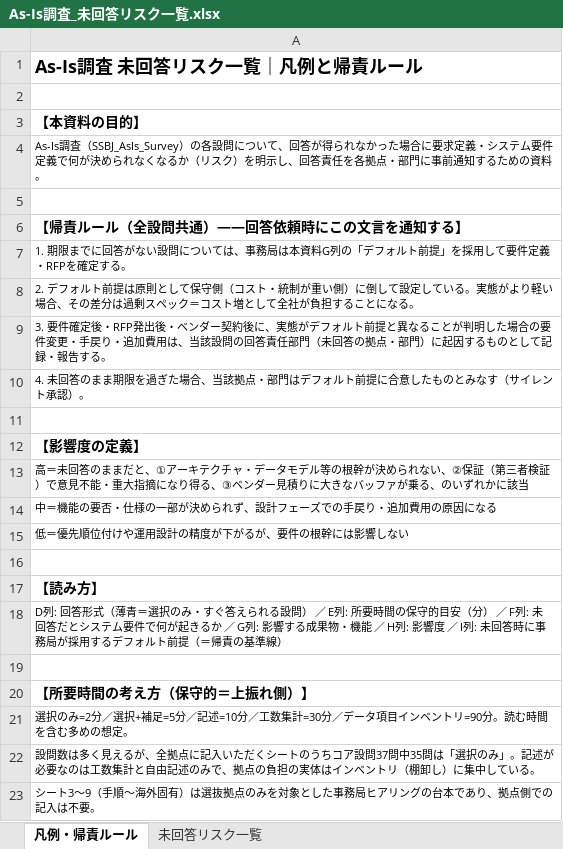
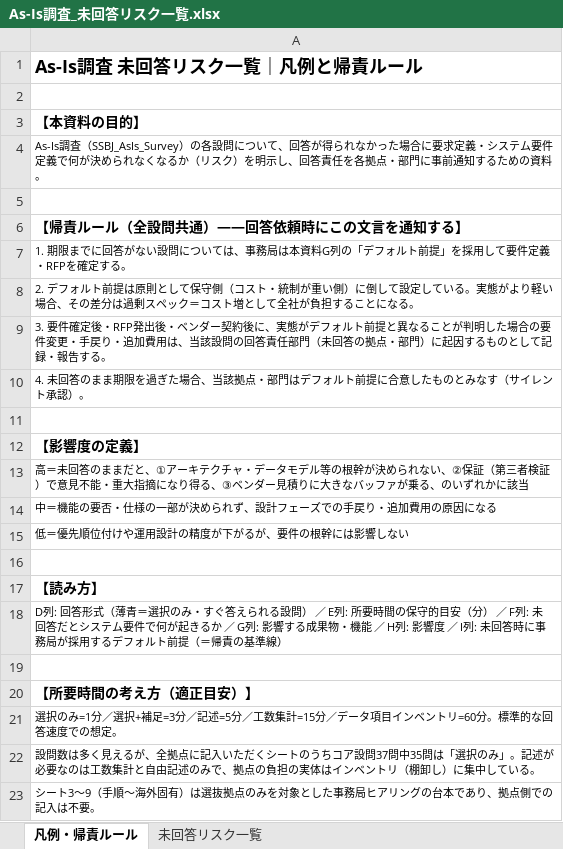
Before and after one commit to tk-tus2-cloud/free_creative, an Excel workbook: docs/As-Is調査_未回答リスク一覧.xlsx, sheet 凡例・帰責ルール, drawn as a sheet; values as stored, in another font and other column widths than the file's, no borders; the diff names each change by its address in the sheet, - before the commit and + after, or states it on an @@ line.

```diff
--- a/docs/As-Is調査_未回答リスク一覧.xlsx (sheet 凡例・帰責ルール)
+++ b/docs/As-Is調査_未回答リスク一覧.xlsx (sheet 凡例・帰責ルール)
-A20: 【所要時間の考え方（保守的＝上振れ側）】
+A20: 【所要時間の考え方（適正目安）】
-A21: 選択のみ=2分／選択+補足=5分／記述=10分／工数集計=30分／データ項目インベントリ=90分。読む時間を含む多めの想定。
+A21: 選択のみ=1分／選択+補足=3分／記述=5分／工数集計=15分／データ項目インベントリ=60分。標準的な回答速度での想定。
```
Also changed, not shown: sheet 未回答リスク一覧.
